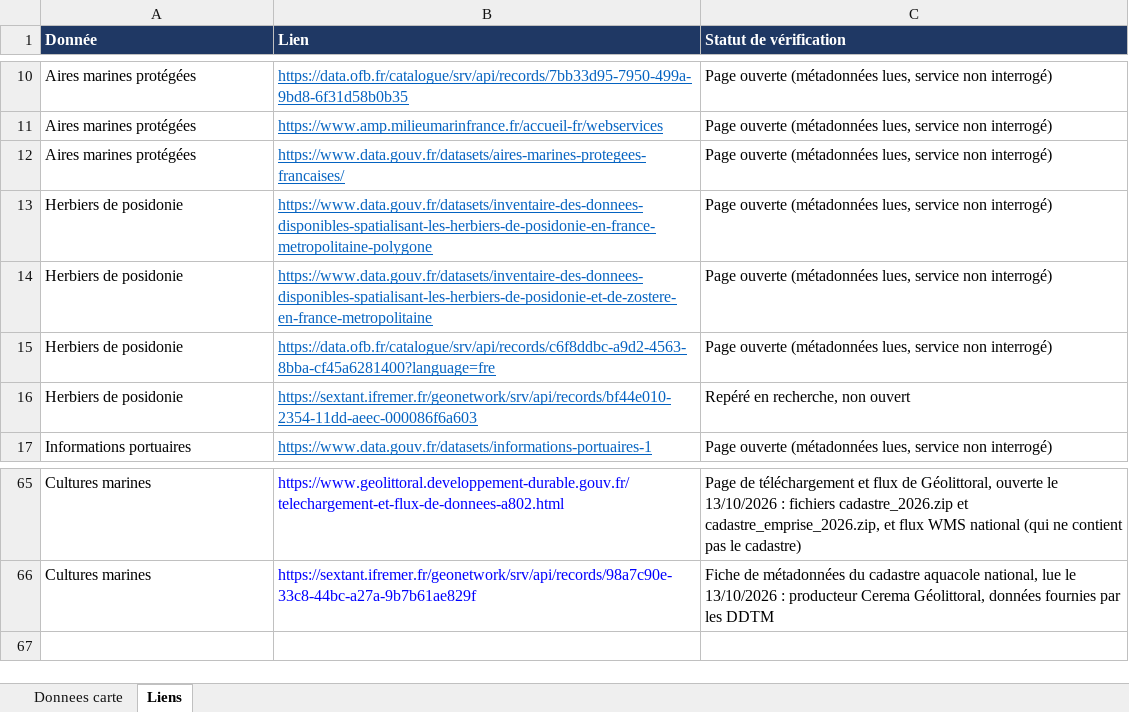
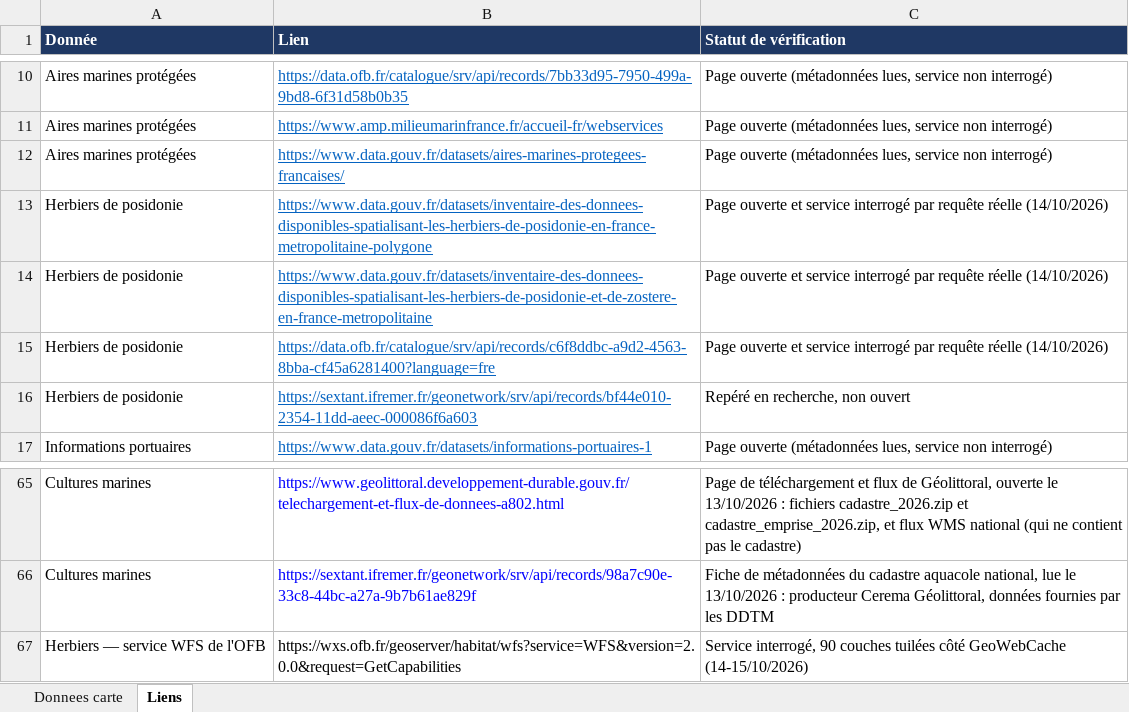
Before and after one commit to nicolas-viennot-beta/carte-mouillage-amidomar, an Excel workbook: data/donnees_carte_amidomar.xlsx, sheet Liens, drawn as a sheet; only a part is shown, gaps mark what is left out; values as stored, in another font and other column widths than the file's, no borders; the diff names each change by its address in the sheet, - before the commit and + after, or states it on an @@ line.

```diff
--- a/data/donnees_carte_amidomar.xlsx (sheet Liens)
+++ b/data/donnees_carte_amidomar.xlsx (sheet Liens)
-C13:C15 (Statut de vérification): Page ouverte (métadonnées lues, service non interrogé)
+C13:C15 (Statut de vérification): Page ouverte et service interrogé par requête réelle (14/10/2026)
+row 67: Herbiers — service WFS de l'OFB | https://wxs.ofb.fr/geoserver/habitat/wfs?service=WFS&version=2.0.0&request=GetCapabilities | Service interrogé, 90 couches tuilées côté GeoWebCache (14-15/10/2026)
```
Also changed, not shown: sheet Donnees carte, 1 other file.
